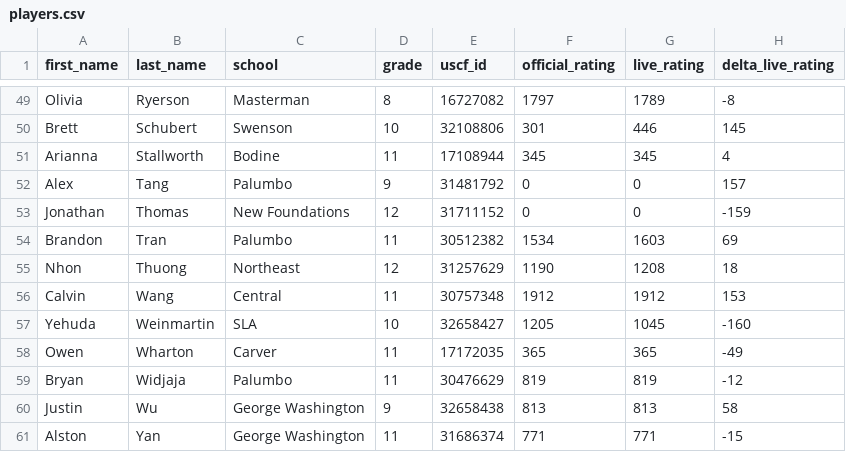
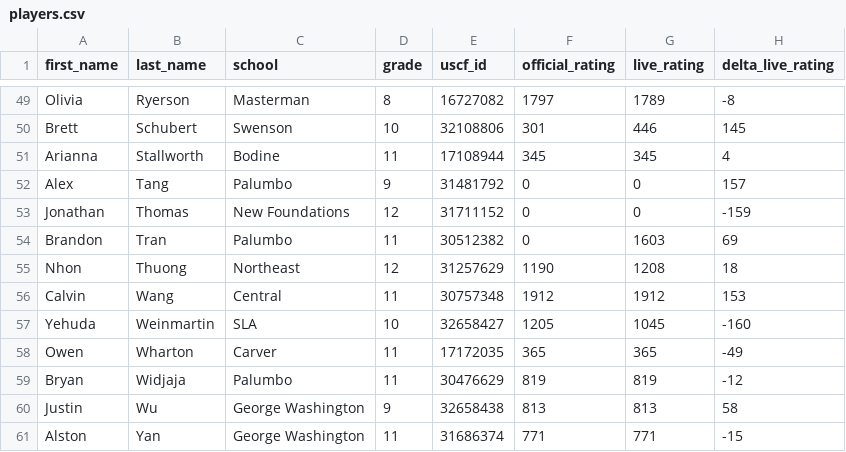
Before and after one commit to redcomp16/checkchesser, a CSV file: backend/players/players.csv, drawn as a sheet; only a part is shown, gaps mark what is left out.

```diff
--- a/backend/players/players.csv
+++ b/backend/players/players.csv
@@ -53,3 +53,3 @@ Alex,Tang,Palumbo,9,31481792,0,0,157
 Jonathan,Thomas,New Foundations,12,31711152,0,0,-159
-Brandon,Tran,Palumbo,11,30512382,1534,1603,69
+Brandon,Tran,Palumbo,11,30512382,0,1603,69
 Nhon,Thuong,Northeast,12,31257629,1190,1208,18
```
